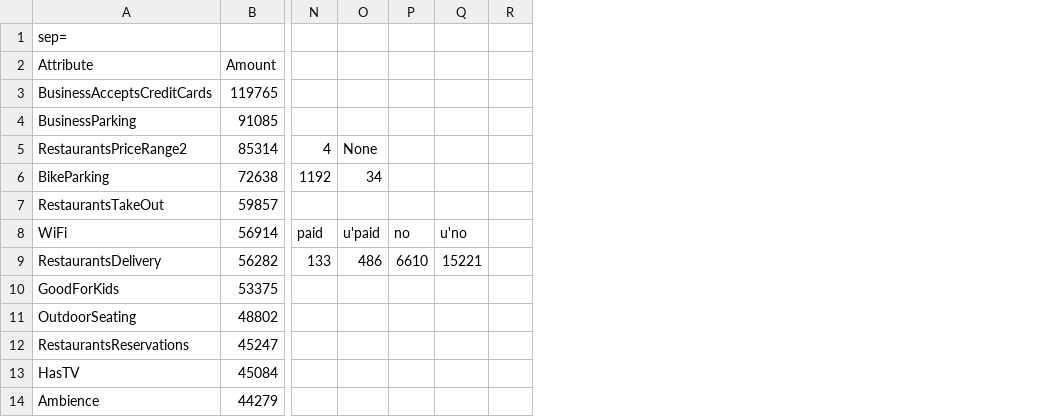
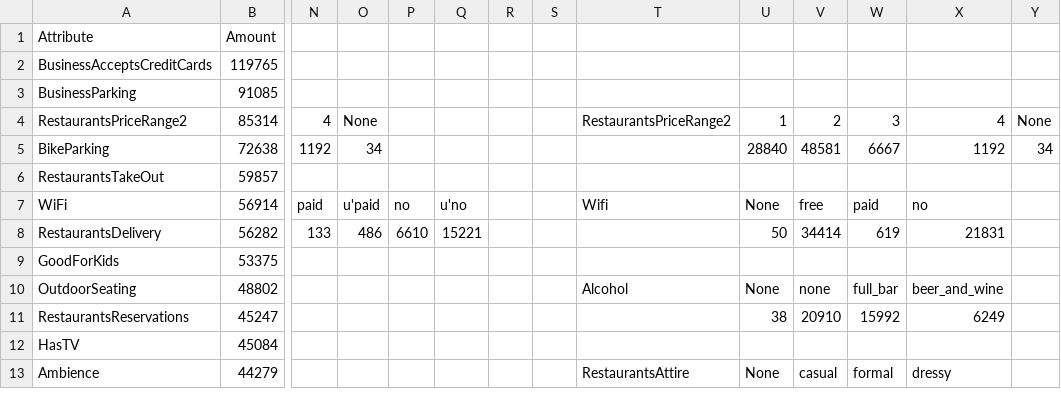
Before and after one commit to AAU-WebDataScience/F22-DV4-03, a CSV file: misc/amount_of_attributes.csv, drawn as a sheet; only a part is shown, gaps mark what is left out; removed rows and columns are numbered as before the commit, all else as after; rows hold the shown columns only; the diff names each change by its address in the sheet, - before the commit and + after, or states it on an @@ line.

```diff
--- a/misc/amount_of_attributes.csv
+++ b/misc/amount_of_attributes.csv
+column S, empty
+column T, rows 4-13: RestaurantsPriceRange2 |  |  | Wifi |  |  | Alcohol |  |  | RestaurantsAttire
+column U, rows 4-13: 1 | 28840 |  | None | 50 |  | None | 38 |  | None
+column V, rows 4-13: 2 | 48581 |  | free | 34414 |  | none | 20910 |  | casual
+column W, rows 4-13: 3 | 6667 |  | paid | 619 |  | full_bar | 15992 |  | formal
+column X, rows 4-13: 4 | 1192 |  | no | 21831 |  | beer_and_wine | 6249 |  | dressy
+column Y, rows 4-5: None | 34
-row 1: sep=
```
Also changed, not shown: misc/amount_of_attributes_2.csv.
